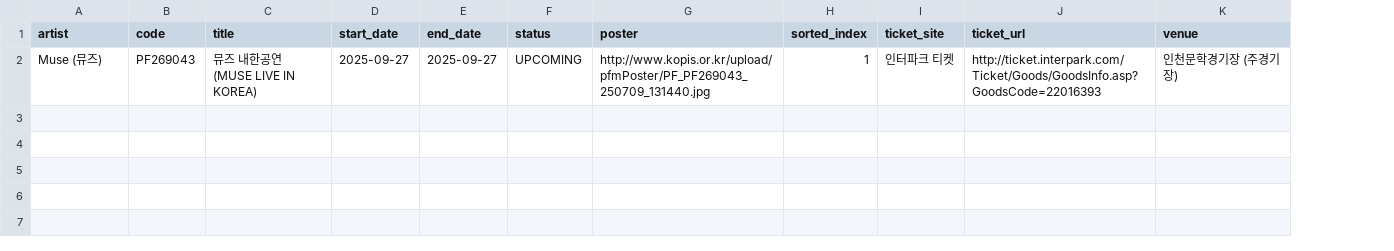
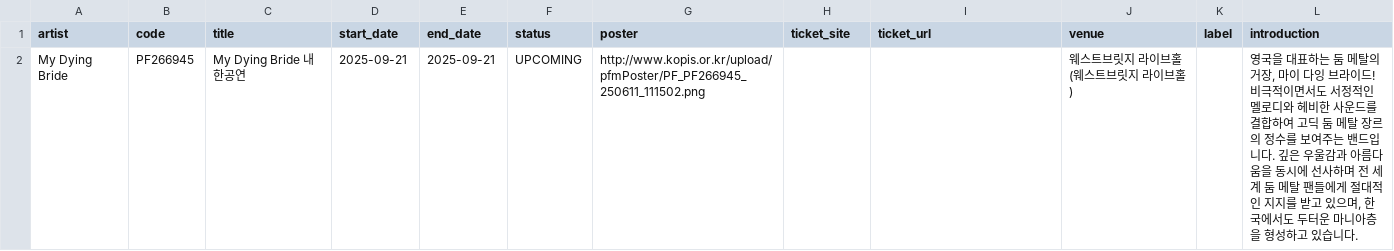
Before and after one commit to mediunn/Livith-Data, a CSV file: output/test_output/concerts.csv, drawn as a sheet; removed rows and columns are numbered as before the commit, all else as after; the diff names each change by its address in the sheet, - before the commit and + after, or states it on an @@ line.

```diff
--- a/output/test_output/concerts.csv
+++ b/output/test_output/concerts.csv
-column H (sorted_index), empty
+column K (label), empty
+column L (introduction), empty
-row 2: Muse (뮤즈) | PF269043 | 뮤즈 내한공연 (MUSE LIVE IN KOREA) | 2025-09-27 | 2025-09-27 | UPCOMING | http://www.kopis.or.kr/upload/pfmPoster/PF_PF269043_250709_131440.jpg | 1 | 인터파크 티켓 | http://ticket.interpark.com/Ticket/Goods/GoodsInfo.asp?GoodsCode=22016393 | 인천문학경기장 (주경기장)
+row 2: My Dying Bride | PF266945 | My Dying Bride 내한공연 | 2025-09-21 | 2025-09-21 | UPCOMING | http://www.kopis.or.kr/upload/pfmPoster/PF_PF266945_250611_111502.png |  |  | 웨스트브릿지 라이브홀 (웨스트브릿지 라이브홀) |  | 영국을 대표하는 둠 메탈의 거장, 마이 다잉 브라이드! 비극적이면서도 서정적인 멜로디와 헤비한 사운드를 결합하여 고딕 둠 메탈 장르의 정수를 보여주는 밴드입니다. 깊은 우울감과 아름다움을 동시에 선사하며 전 세계 둠 메탈 팬들에게 절대적인 지지를 받고 있으며, 한국에서도 두터운 마니아층을 형성하고 있습니다.
```
Also changed, not shown: output/test_output/artists.csv, output/test_output/cultures.csv, 48 other files.
